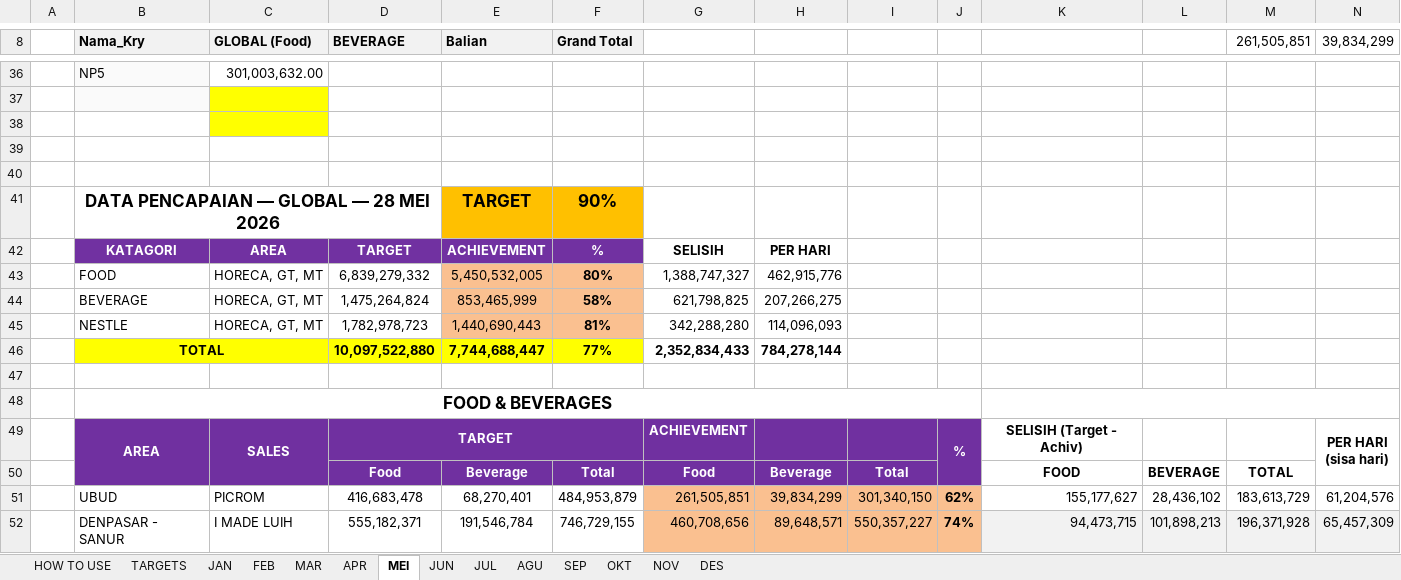
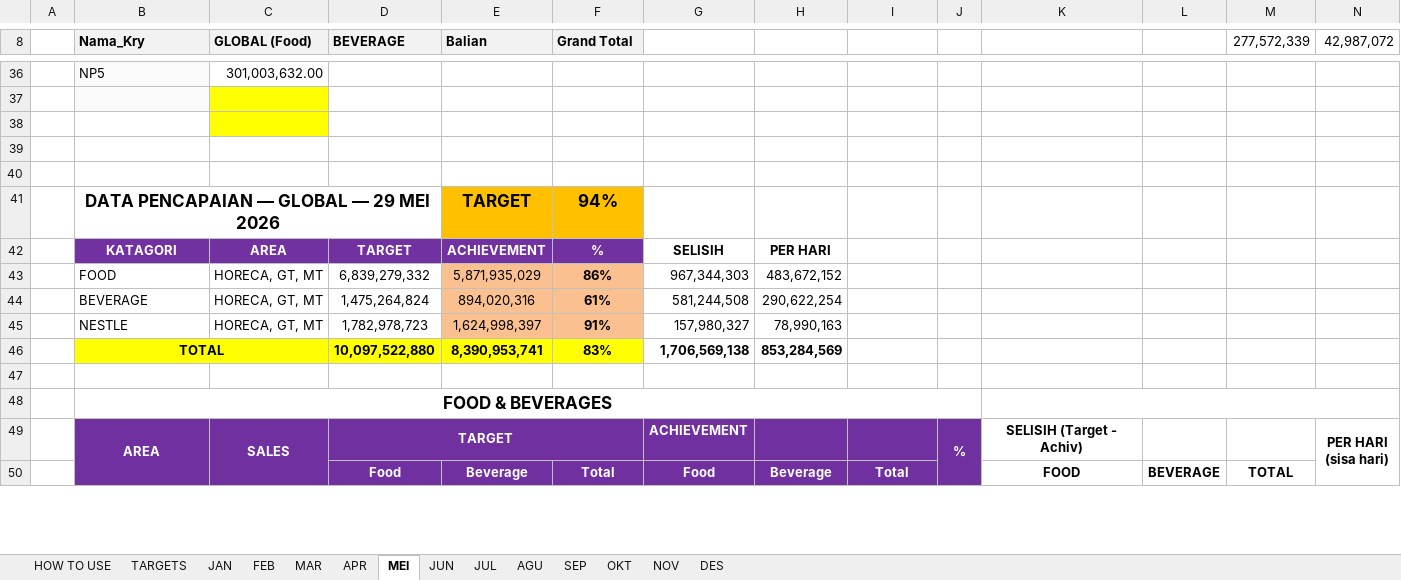
Before and after one commit to RandyT25/MKU-MKS-Area-Dashboard, an Excel workbook: uploads/DATA PENCAPAIAN 2026.xlsx, sheet MEI, drawn as a sheet; only a part is shown, gaps mark what is left out; values as stored, in another font and other column widths than the file's, no borders; conditional formats not drawn; removed rows and columns are numbered as before the commit, all else as after; the diff covers the shown part only; the diff names each change by its address in the sheet, - before the commit and + after, or states it on an @@ line.

Commit message:
Add files via upload

```diff
--- a/uploads/DATA PENCAPAIAN 2026.xlsx (sheet MEI)
+++ b/uploads/DATA PENCAPAIAN 2026.xlsx (sheet MEI)
-M8: 261,505,851
+M8: 277,572,339
-N8: 39,834,299
+N8: 42,987,072
-B41 (Nama_Kry): DATA PENCAPAIAN — GLOBAL — 28 MEI 2026
+B41 (Nama_Kry): DATA PENCAPAIAN — GLOBAL — 29 MEI 2026
-F41 (Grand Total): 90%
+F41 (Grand Total): 94%
-row 43:  | FOOD | HORECA, GT, MT | 6,839,279,332 | 5,450,532,005 | 80% | 1,388,747,327 | 462,915,776
-row 44:  | BEVERAGE | HORECA, GT, MT | 1,475,264,824 | 853,465,999 | 58% | 621,798,825 | 207,266,275
-row 45:  | NESTLE | HORECA, GT, MT | 1,782,978,723 | 1,440,690,443 | 81% | 342,288,280 | 114,096,093
-row 46:  | TOTAL |  | 10,097,522,880 | 7,744,688,447 | 77% | 2,352,834,433 | 784,278,144
+row 43:  | FOOD | HORECA, GT, MT | 6,839,279,332 | 5,871,935,029 | 86% | 967,344,303 | 483,672,152
+row 44:  | BEVERAGE | HORECA, GT, MT | 1,475,264,824 | 894,020,316 | 61% | 581,244,508 | 290,622,254
+row 45:  | NESTLE | HORECA, GT, MT | 1,782,978,723 | 1,624,998,397 | 91% | 157,980,327 | 78,990,163
+row 46:  | TOTAL |  | 10,097,522,880 | 8,390,953,741 | 83% | 1,706,569,138 | 853,284,569
-row 51:  | UBUD | PICROM | 416,683,478 | 68,270,401 | 484,953,879 | 261,505,851 | 39,834,299 | 301,340,150 | 62% | 155,177,627 | 28,436,102 | 183,613,729 | 61,204,576
-row 52:  | DENPASAR - SANUR | I MADE LUIH | 555,182,371 | 191,546,784 | 746,729,155 | 460,708,656 | 89,648,571 | 550,357,227 | 74% | 94,473,715 | 101,898,213 | 196,371,928 | 65,457,309
```
Also changed, not shown: 29 added rows, 27 removed rows and 30 edited cells elsewhere in this sheet, 6 other files.
